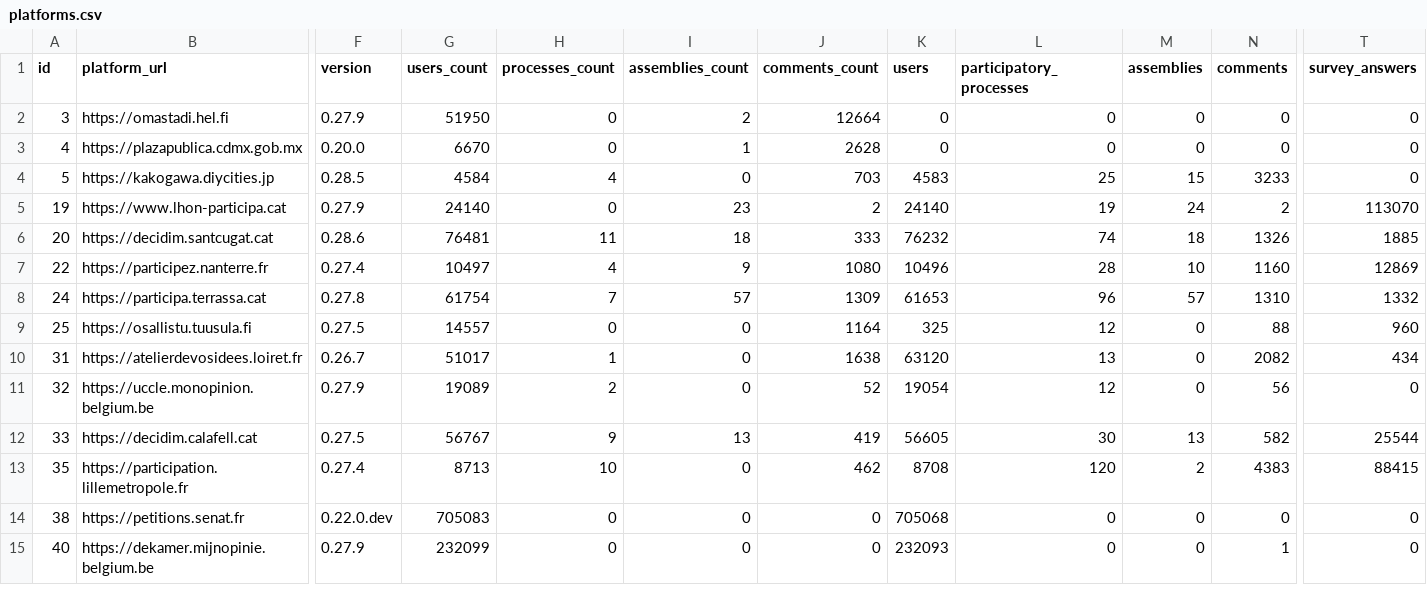
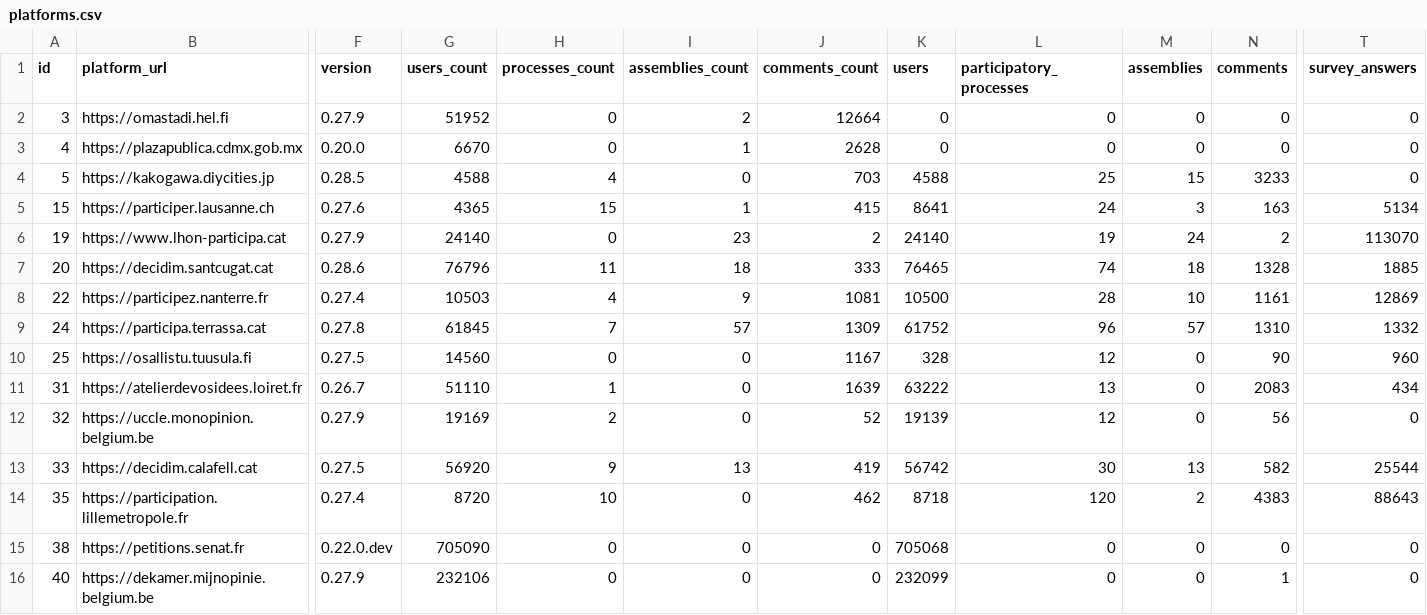
Before and after one commit to digidemlab/decidim-census, a CSV file: _data/platforms.csv, drawn as a sheet; only a part is shown, gaps mark what is left out; addresses are those after the commit; rows hold the shown columns only; the diff covers the shown part only; the diff names each change by its address in the sheet, - before the commit and + after, or states it on an @@ line.

Commit message:
Updating the data

```diff
--- a/_data/platforms.csv
+++ b/_data/platforms.csv
-G2 (users_count): 51950
+G2 (users_count): 51952
-G4 (users_count): 4584
+G4 (users_count): 4588
-K4 (users): 4583
+K4 (users): 4588
+row 5: 15 | https://participer.lausanne.ch | 0.27.6 | 4365 | 15 | 1 | 415 | 8641 | 24 | 3 | 163 | 5134
-G7 (users_count): 76481
+G7 (users_count): 76796
-K7 (users): 76232
+K7 (users): 76465
-N7 (comments): 1326
+N7 (comments): 1328
-G8 (users_count): 10497
+G8 (users_count): 10503
-J8 (comments_count): 1080
+J8 (comments_count): 1081
-K8 (users): 10496
+K8 (users): 10500
-N8 (comments): 1160
+N8 (comments): 1161
-G9 (users_count): 61754
+G9 (users_count): 61845
-K9 (users): 61653
+K9 (users): 61752
-G10 (users_count): 14557
+G10 (users_count): 14560
-J10 (comments_count): 1164
+J10 (comments_count): 1167
-K10 (users): 325
+K10 (users): 328
-N10 (comments): 88
+N10 (comments): 90
-G11 (users_count): 51017
+G11 (users_count): 51110
-J11 (comments_count): 1638
+J11 (comments_count): 1639
-K11 (users): 63120
+K11 (users): 63222
-N11 (comments): 2082
+N11 (comments): 2083
-G12 (users_count): 19089
+G12 (users_count): 19169
-K12 (users): 19054
+K12 (users): 19139
-G13 (users_count): 56767
+G13 (users_count): 56920
-K13 (users): 56605
+K13 (users): 56742
-G14 (users_count): 8713
+G14 (users_count): 8720
-K14 (users): 8708
+K14 (users): 8718
-T14 (survey_answers): 88415
+T14 (survey_answers): 88643
-G15 (users_count): 705083
+G15 (users_count): 705090
-G16 (users_count): 232099
+G16 (users_count): 232106
-K16 (users): 232093
+K16 (users): 232099
```
Also changed, not shown: 2 removed rows and 73 edited cells elsewhere in this file, _data/historical/143 - decidonsensemble.tours.fr.csv, _data/historical/159 - jeparticipe.metropolegrandnancy.fr.csv, 53 other files.
